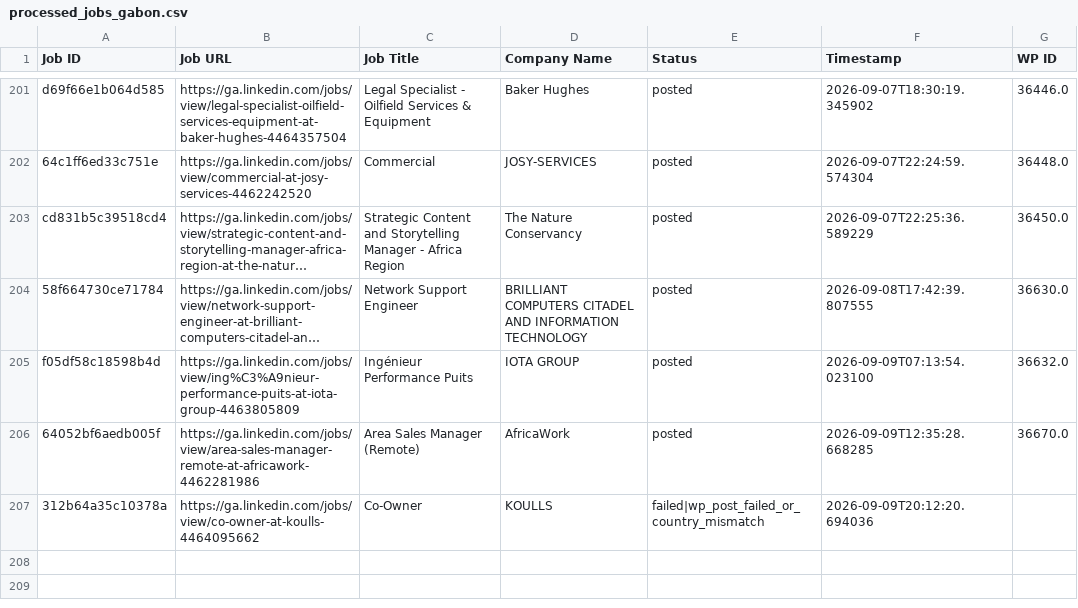
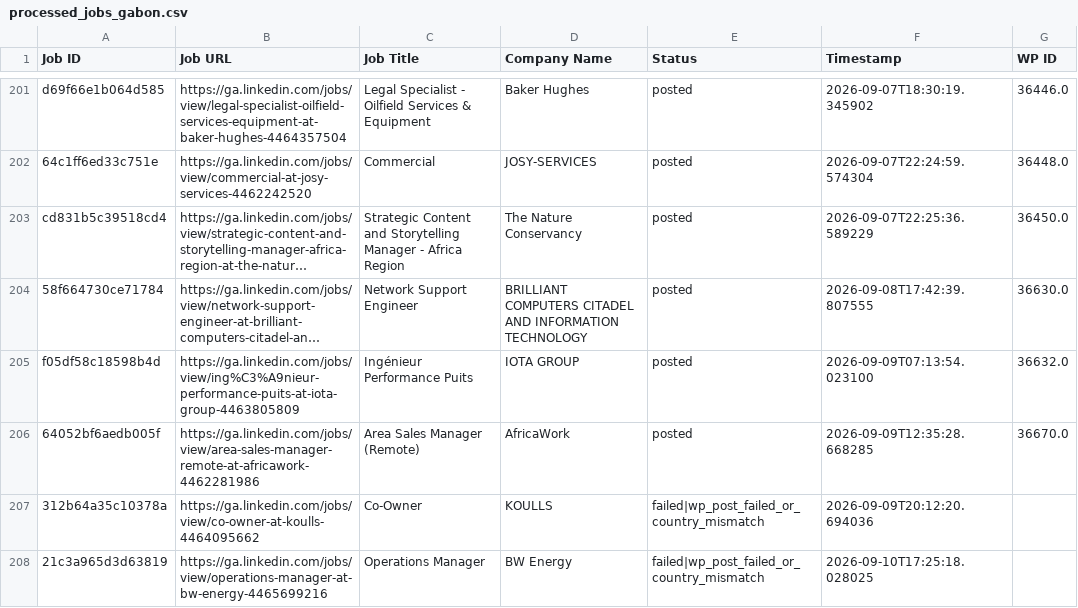
Before and after one commit to projectfetcher/ga, a CSV file: processed_jobs_gabon.csv, drawn as a sheet; only a part is shown, gaps mark what is left out; long unchanged cells end in …; the diff names each change by its address in the sheet, - before the commit and + after, or states it on an @@ line.

```diff
--- a/processed_jobs_gabon.csv
+++ b/processed_jobs_gabon.csv
+row 208: 21c3a965d3d63819 | https://ga.linkedin.com/jobs/view/operations-manager-at-bw-energy-4465699216 | Operations Manager | BW Energy | failed|wp_post_failed_or_country_mismatch | 2026-09-10T17:25:18.028025
```
